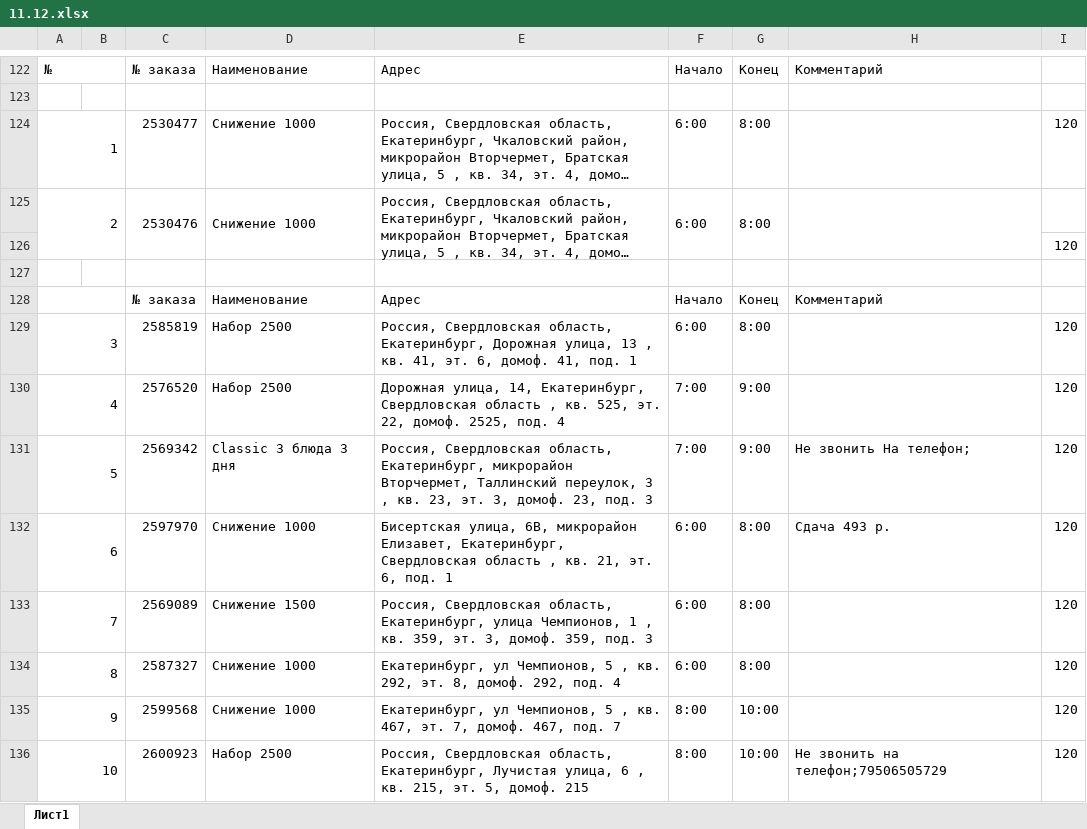
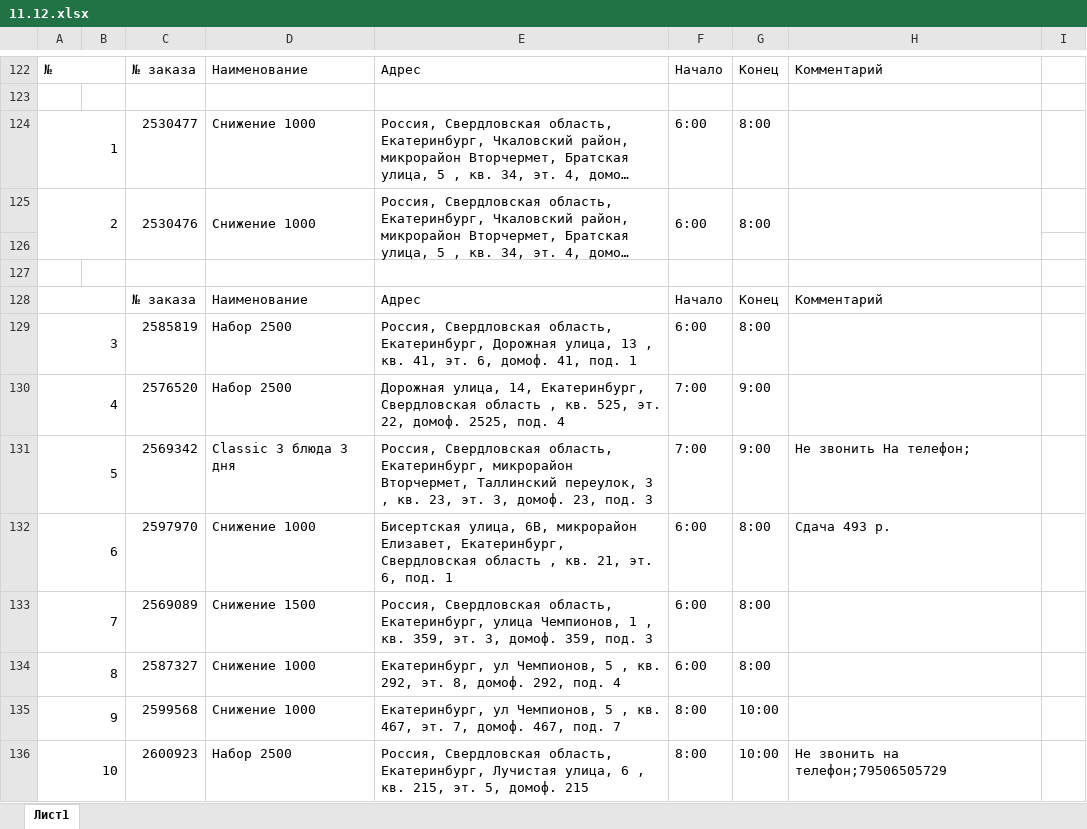
Before and after one commit to AlexandrYarin/LKproject, an Excel workbook: data/12/11.12.xlsx, sheet Лист1, drawn as a sheet; only a part is shown, gaps mark what is left out; long unchanged cells end in …; values as stored, in another font and other column widths than the file's, no cell formats; charts and pictures not drawn; the diff covers the shown part only; the diff names each change by its address in the sheet, - before the commit and + after, or states it on an @@ line.

```diff
--- a/data/12/11.12.xlsx (sheet Лист1)
+++ b/data/12/11.12.xlsx (sheet Лист1)
-I124: 120
+I124: (empty)
-I126: 120
+I126: (empty)
-I129:I136: 120
+I129:I136: (empty)
```
Also changed, not shown: 10 edited cells elsewhere in this sheet, cell formats, charts or pictures, data/12/06.12.xlsx, data/12/09.12.xlsx, 34 other files.
